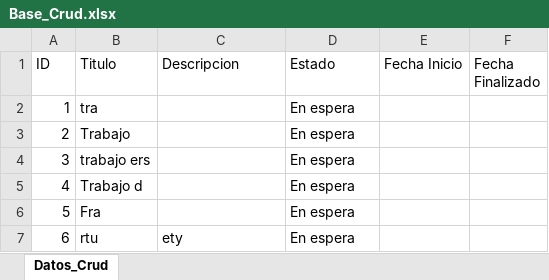
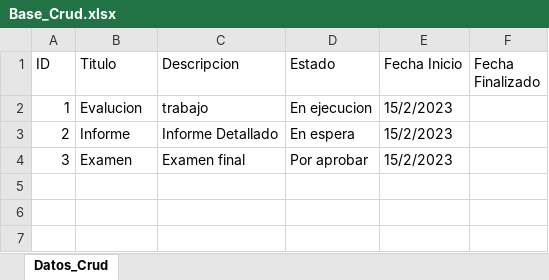
Before and after one commit to Dario-oss/Crud_Python_Exccel_Clase_1, an Excel workbook: Base_Crud.xlsx, sheet Datos_Crud, drawn as a sheet; values as stored, in another font and other column widths than the file's, no borders; the diff names each change by its address in the sheet, - before the commit and + after, or states it on an @@ line.

```diff
--- a/Base_Crud.xlsx (sheet Datos_Crud)
+++ b/Base_Crud.xlsx (sheet Datos_Crud)
-B2 (Titulo): tra
+B2 (Titulo): Evalucion
-C2 (Descripcion): (empty)
+C2 (Descripcion): trabajo
-D2 (Estado): En espera
+D2 (Estado): En ejecucion
-E2:E4 (Fecha Inicio): (empty)
+E2:E4 (Fecha Inicio): 15/2/2023
-B3 (Titulo): Trabajo
+B3 (Titulo): Informe
-C3 (Descripcion): (empty)
+C3 (Descripcion): Informe Detallado
-B4 (Titulo): trabajo ers
+B4 (Titulo): Examen
-C4 (Descripcion): (empty)
+C4 (Descripcion): Examen final
-D4 (Estado): En espera
+D4 (Estado): Por aprobar
-row 5: 4 | Trabajo d |  | En espera
-row 6: 5 | Fra |  | En espera
-row 7: 6 | rtu | ety | En espera
```
Also changed, not shown: 1 other file.
